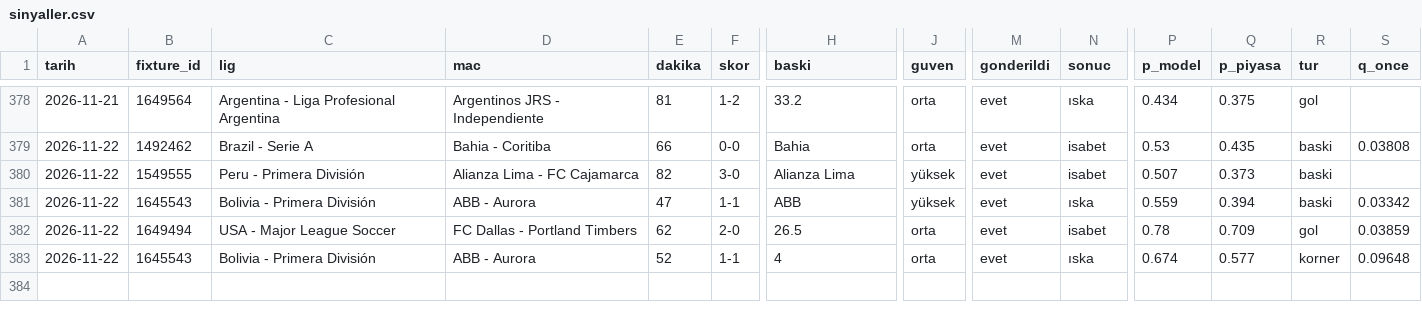
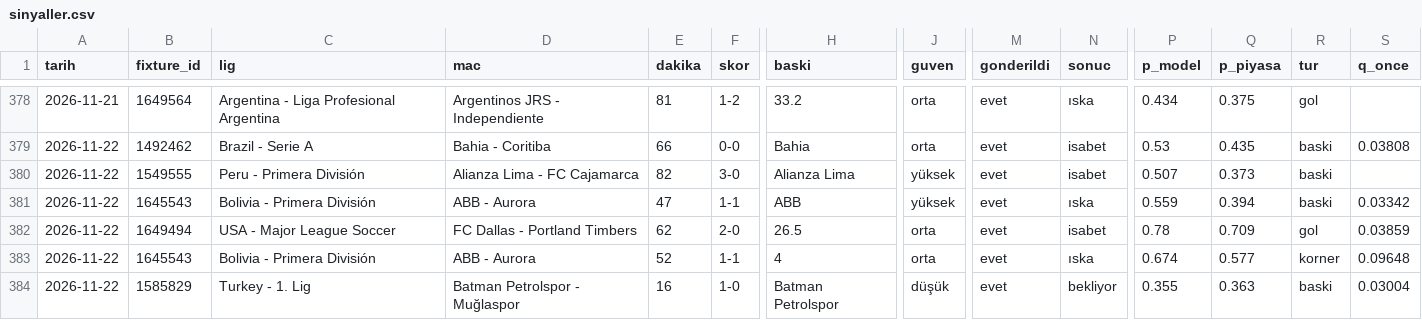
Before and after one commit to leaderofhorde1/Gol-Analizi, a CSV file: data/sinyaller.csv, drawn as a sheet; only a part is shown, gaps mark what is left out; rows hold the shown columns only; the diff names each change by its address in the sheet, - before the commit and + after, or states it on an @@ line.

```diff
--- a/data/sinyaller.csv
+++ b/data/sinyaller.csv
+row 384: 2026-11-22 | 1585829 | Turkey - 1. Lig | Batman Petrolspor - Muğlaspor | 16 | 1-0 | Batman Petrolspor | düşük | evet | bekliyor | 0.355 | 0.363 | baski | 0.03004
```
Also changed, not shown: 1 other file.
